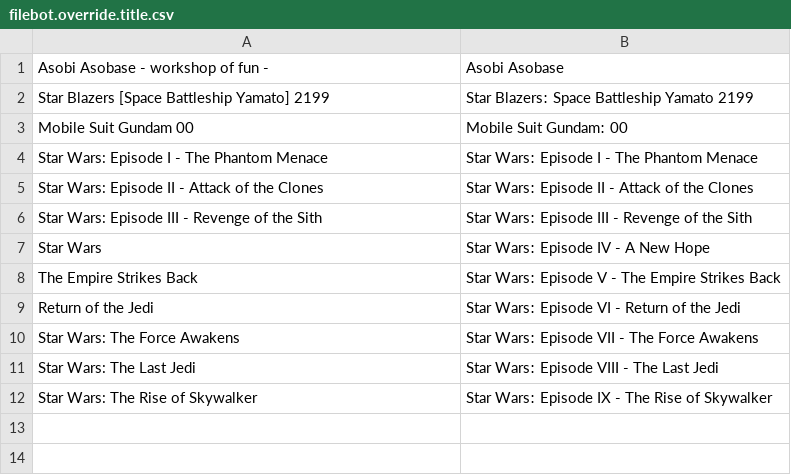
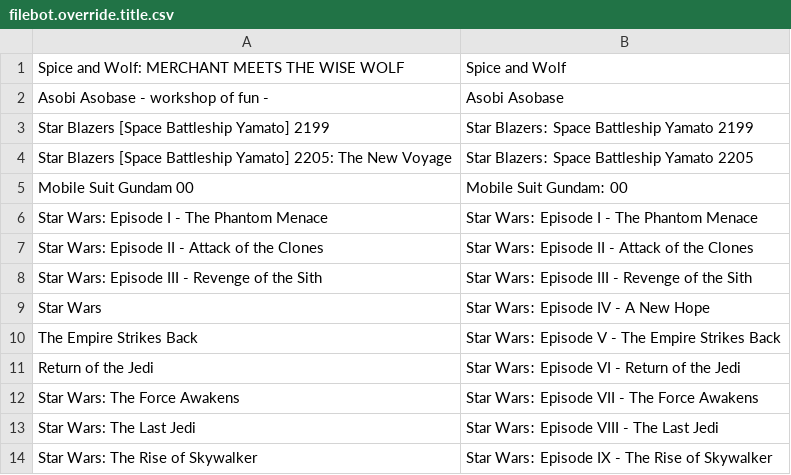
Before and after one commit to Soitora/FileBot-Presets, a CSV file: filebot.override.title.csv, drawn as a sheet; the diff names each change by its address in the sheet, - before the commit and + after, or states it on an @@ line.

Commit message:
Add two more overrides

```diff
--- a/filebot.override.title.csv
+++ b/filebot.override.title.csv
+row 1: Spice and Wolf: MERCHANT MEETS THE WISE WOLF | Spice and Wolf
+row 4: Star Blazers [Space Battleship Yamato] 2205: The New Voyage | Star Blazers꞉ Space Battleship Yamato 2205
```
